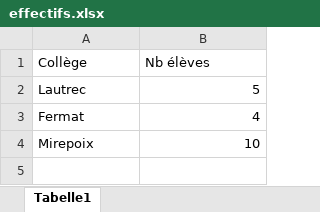
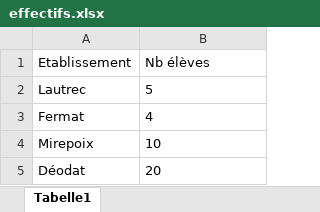
Before and after one commit to ColineVL/Optim_equipes, an Excel workbook: effectifs.xlsx, sheet Tabelle1, drawn as a sheet; values as stored, in another font and other column widths than the file's, no borders; the diff names each change by its address in the sheet, - before the commit and + after, or states it on an @@ line.

Commit message:
test avec plus de collèges

```diff
--- a/effectifs.xlsx (sheet Tabelle1)
+++ b/effectifs.xlsx (sheet Tabelle1)
-A1: Collège
+A1: Etablissement
-B2:B4 alignment: right
+B2:B4 alignment: left
+row 5: Déodat | 20
```
Also changed, not shown: 2 other files.
